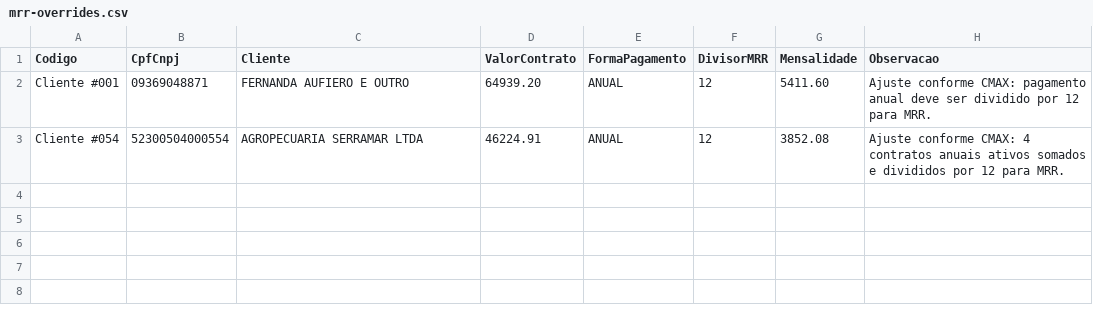
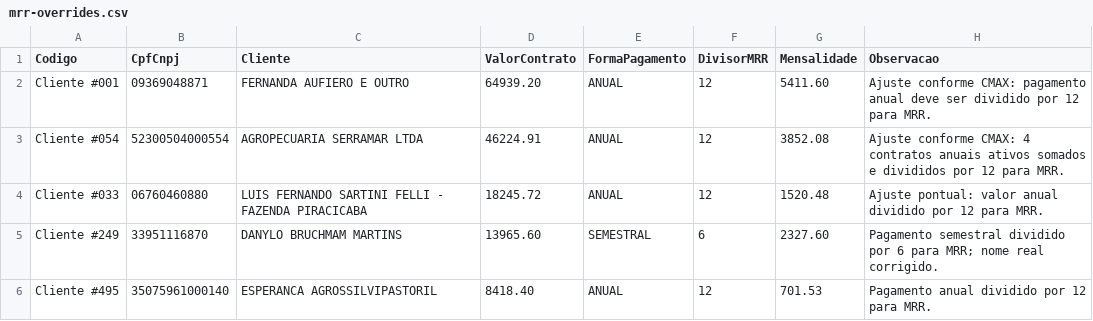
Before and after one commit to reinaldobueno-cyber/GESTAOATENDIMENTO, a CSV file: mrr-overrides.csv, drawn as a sheet; the diff names each change by its address in the sheet, - before the commit and + after, or states it on an @@ line.

```diff
--- a/mrr-overrides.csv
+++ b/mrr-overrides.csv
+row 4: Cliente #033 | 06760460880 | LUIS FERNANDO SARTINI FELLI - FAZENDA PIRACICABA | 18245.72 | ANUAL | 12 | 1520.48 | Ajuste pontual: valor anual dividido por 12 para MRR.
+row 5: Cliente #249 | 33951116870 | DANYLO BRUCHMAM MARTINS | 13965.60 | SEMESTRAL | 6 | 2327.60 | Pagamento semestral dividido por 6 para MRR; nome real corrigido.
+row 6: Cliente #495 | 35075961000140 | ESPERANCA AGROSSILVIPASTORIL | 8418.40 | ANUAL | 12 | 701.53 | Pagamento anual dividido por 12 para MRR.
```
Also changed, not shown: 8 other files.
